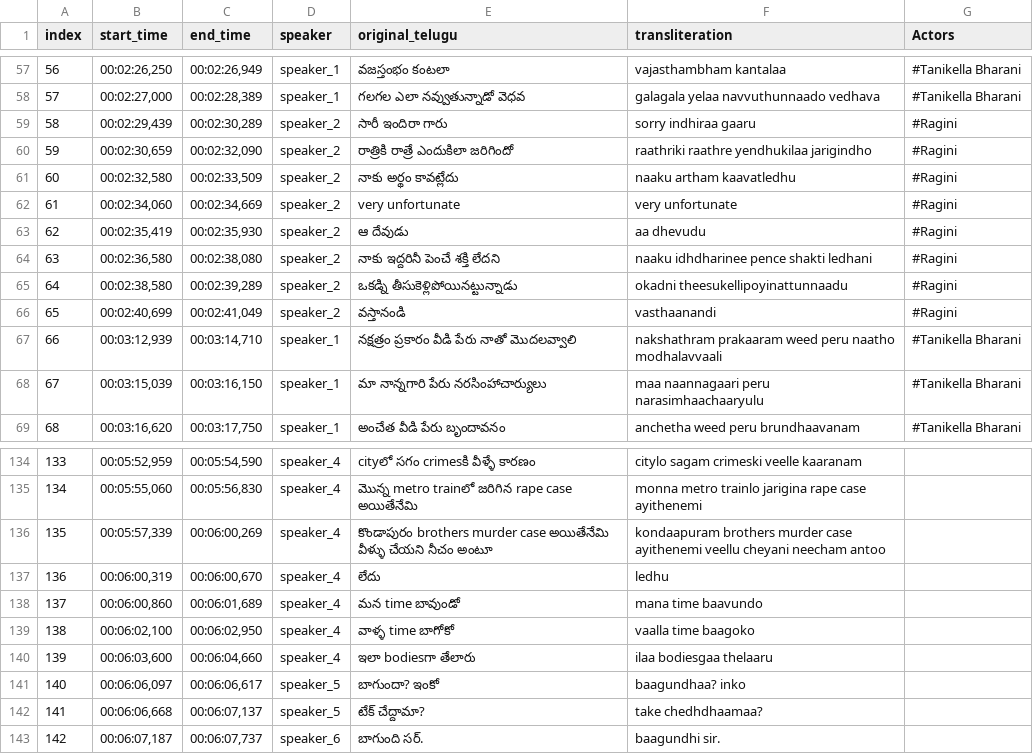
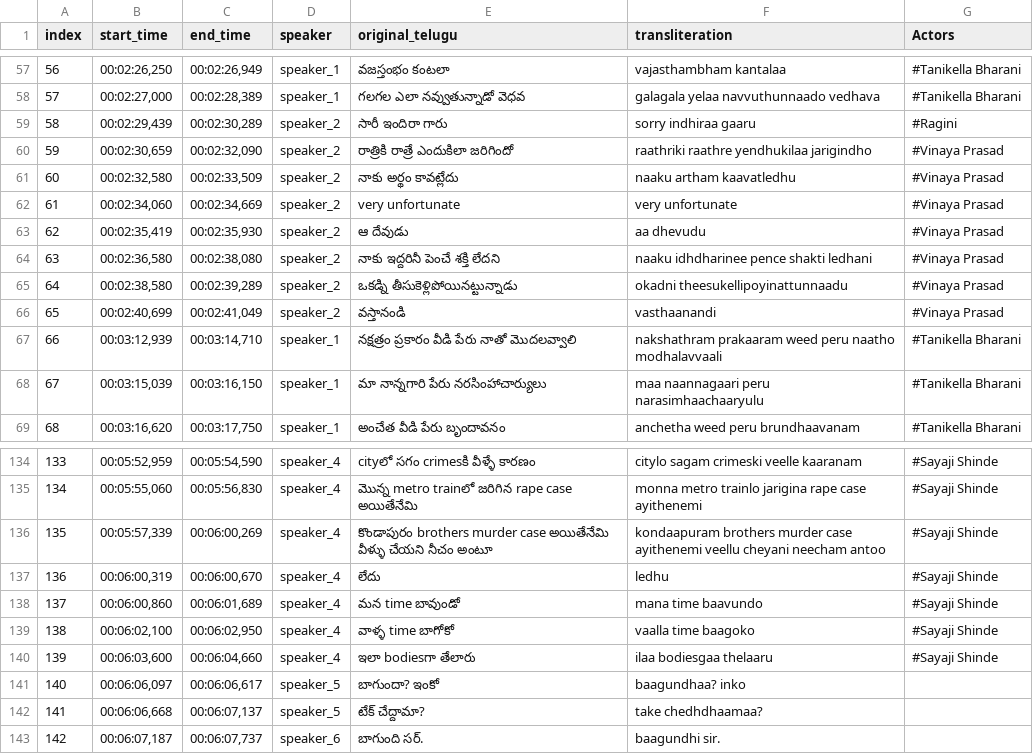
Before and after one commit to pavankumarwwe/Face-Tagger, a CSV file: tagged_movies/Adhurs_transliterated_tagged.csv, drawn as a sheet; only a part is shown, gaps mark what is left out; the diff covers the shown part only.

```diff
--- a/tagged_movies/Adhurs_transliterated_tagged.csv
+++ b/tagged_movies/Adhurs_transliterated_tagged.csv
@@ -59,9 +59,9 @@
 58,"00:02:29,439","00:02:30,289",speaker_2,సారీ ఇందిరా గారు,sorry indhiraa gaaru,#Ragini
-59,"00:02:30,659","00:02:32,090",speaker_2,రాత్రికి రాత్రే ఎందుకిలా జరిగిందో,raathriki raathre yendhukilaa jarigindho,#Ragini
-60,"00:02:32,580","00:02:33,509",speaker_2,నాకు అర్థం కావట్లేదు,naaku artham kaavatledhu,#Ragini
-61,"00:02:34,060","00:02:34,669",speaker_2,very unfortunate,very unfortunate,#Ragini
-62,"00:02:35,419","00:02:35,930",speaker_2,ఆ దేవుడు,aa dhevudu,#Ragini
-63,"00:02:36,580","00:02:38,080",speaker_2,నాకు ఇద్దరినీ పెంచే శక్తి లేదని,naaku idhdharinee pence shakti ledhani,#Ragini
-64,"00:02:38,580","00:02:39,289",speaker_2,ఒకడ్ని తీసుకెళ్లిపోయినట్టున్నాడు,okadni theesukellipoyinattunnaadu,#Ragini
-65,"00:02:40,699","00:02:41,049",speaker_2,వస్తానండి,vasthaanandi,#Ragini
+59,"00:02:30,659","00:02:32,090",speaker_2,రాత్రికి రాత్రే ఎందుకిలా జరిగిందో,raathriki raathre yendhukilaa jarigindho,#Vinaya Prasad
+60,"00:02:32,580","00:02:33,509",speaker_2,నాకు అర్థం కావట్లేదు,naaku artham kaavatledhu,#Vinaya Prasad
+61,"00:02:34,060","00:02:34,669",speaker_2,very unfortunate,very unfortunate,#Vinaya Prasad
+62,"00:02:35,419","00:02:35,930",speaker_2,ఆ దేవుడు,aa dhevudu,#Vinaya Prasad
+63,"00:02:36,580","00:02:38,080",speaker_2,నాకు ఇద్దరినీ పెంచే శక్తి లేదని,naaku idhdharinee pence shakti ledhani,#Vinaya Prasad
+64,"00:02:38,580","00:02:39,289",speaker_2,ఒకడ్ని తీసుకెళ్లిపోయినట్టున్నాడు,okadni theesukellipoyinattunnaadu,#Vinaya Prasad
+65,"00:02:40,699","00:02:41,049",speaker_2,వస్తానండి,vasthaanandi,#Vinaya Prasad
 66,"00:03:12,939","00:03:14,710",speaker_1,నక్షత్రం ప్రకారం వీడి పేరు నాతో మొదలవ్వాలి,nakshathram prakaaram weed peru naatho modhalavvaali,#Tanikella Bharani
@@ -134,8 +134,8 @@
-133,"00:05:52,959","00:05:54,590",speaker_4,cityలో సగం crimesకి వీళ్ళే కారణం,citylo sagam crimeski veelle kaaranam,
-134,"00:05:55,060","00:05:56,830",speaker_4,మొన్న metro trainలో జరిగిన rape case అయితేనేమి,monna metro trainlo jarigina rape case ayithenemi,
-135,"00:05:57,339","00:06:00,269",speaker_4,కొండాపురం brothers murder case అయితేనేమి వీళ్ళు చేయని నీచం అంటూ,kondaapuram brothers murder case ayithenemi veellu cheyani neecham antoo,
-136,"00:06:00,319","00:06:00,670",speaker_4,లేదు,ledhu,
-137,"00:06:00,860","00:06:01,689",speaker_4,మన time బావుండో,mana time baavundo,
-138,"00:06:02,100","00:06:02,950",speaker_4,వాళ్ళ time బాగోకో,vaalla time baagoko,
-139,"00:06:03,600","00:06:04,660",speaker_4,ఇలా bodiesగా తేలారు,ilaa bodiesgaa thelaaru,
+133,"00:05:52,959","00:05:54,590",speaker_4,cityలో సగం crimesకి వీళ్ళే కారణం,citylo sagam crimeski veelle kaaranam,#Sayaji Shinde
+134,"00:05:55,060","00:05:56,830",speaker_4,మొన్న metro trainలో జరిగిన rape case అయితేనేమి,monna metro trainlo jarigina rape case ayithenemi,#Sayaji Shinde
+135,"00:05:57,339","00:06:00,269",speaker_4,కొండాపురం brothers murder case అయితేనేమి వీళ్ళు చేయని నీచం అంటూ,kondaapuram brothers murder case ayithenemi veellu cheyani neecham antoo,#Sayaji Shinde
+136,"00:06:00,319","00:06:00,670",speaker_4,లేదు,ledhu,#Sayaji Shinde
+137,"00:06:00,860","00:06:01,689",speaker_4,మన time బావుండో,mana time baavundo,#Sayaji Shinde
+138,"00:06:02,100","00:06:02,950",speaker_4,వాళ్ళ time బాగోకో,vaalla time baagoko,#Sayaji Shinde
+139,"00:06:03,600","00:06:04,660",speaker_4,ఇలా bodiesగా తేలారు,ilaa bodiesgaa thelaaru,#Sayaji Shinde
 140,"00:06:06,097","00:06:06,617",speaker_5,బాగుందా? ఇంకో,baagundhaa? inko,
```
Also changed, not shown: 20 edited cells elsewhere in this file.
